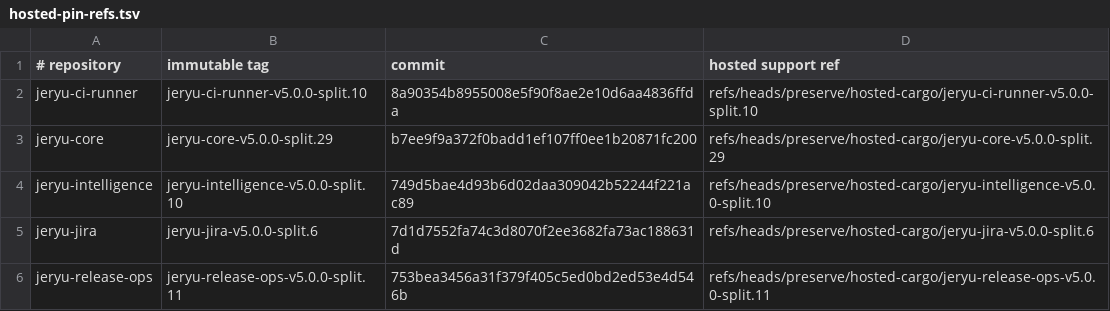
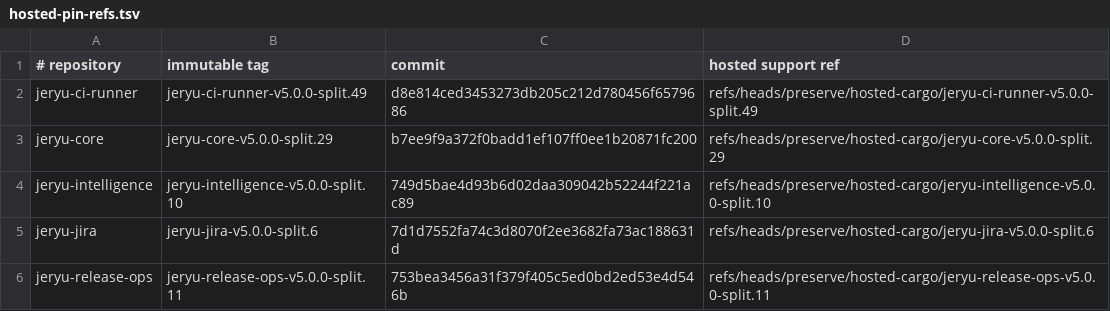
Before and after one commit to neverhuman/jeryu-deploy, a TSV file: .cargo/hosted-pin-refs.tsv, drawn as a sheet.

Commit message:
Adopt the released runner main pin

```diff
--- a/.cargo/hosted-pin-refs.tsv
+++ b/.cargo/hosted-pin-refs.tsv
@@ -1,3 +1,3 @@
 # repository|immutable tag|commit|hosted support ref
-jeryu-ci-runner|jeryu-ci-runner-v5.0.0-split.10|8a90354b8955008e5f90f8ae2e10d6aa4836ffda|refs/heads/preserve/hosted-cargo/jeryu-ci-runner-v5.0.0-split.10
+jeryu-ci-runner|jeryu-ci-runner-v5.0.0-split.49|d8e814ced3453273db205c212d780456f6579686|refs/heads/preserve/hosted-cargo/jeryu-ci-runner-v5.0.0-split.49
 jeryu-core|jeryu-core-v5.0.0-split.29|b7ee9f9a372f0badd1ef107ff0ee1b20871fc200|refs/heads/preserve/hosted-cargo/jeryu-core-v5.0.0-split.29
```
Also changed, not shown: 2 other files.
